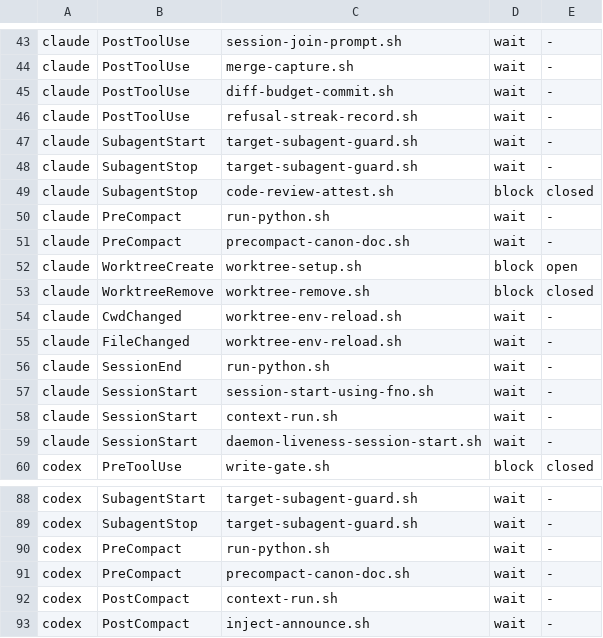
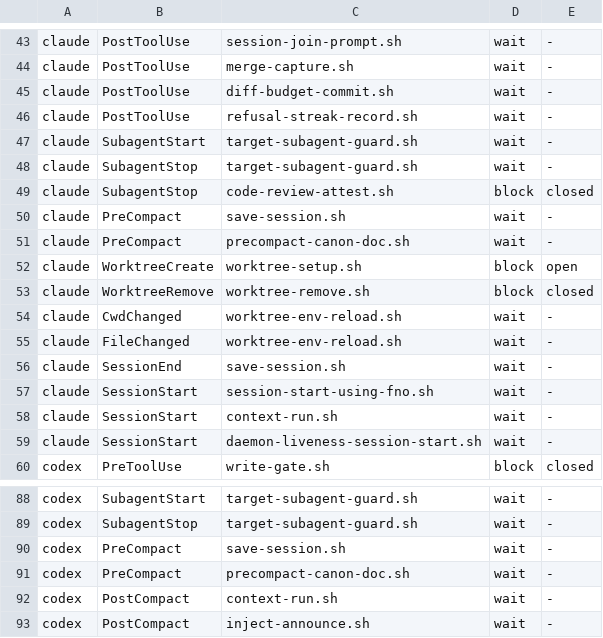
Before and after one commit to bllshttng/fno, a TSV file: hooks/hook-classes.tsv, drawn as a sheet; only a part is shown, gaps mark what is left out.

Commit message:
refactor(hooks): PreCompact and SessionEnd save through fno-agents; run-python.sh goes

```diff
--- a/hooks/hook-classes.tsv
+++ b/hooks/hook-classes.tsv
@@ -49,3 +49,3 @@ claude	SubagentStop	target-subagent-guard.sh	wait	-
 claude	SubagentStop	code-review-attest.sh	block	closed
-claude	PreCompact	run-python.sh	wait	-
+claude	PreCompact	save-session.sh	wait	-
 claude	PreCompact	precompact-canon-doc.sh	wait	-
@@ -55,3 +55,3 @@ claude	CwdChanged	worktree-env-reload.sh	wait	-
 claude	FileChanged	worktree-env-reload.sh	wait	-
-claude	SessionEnd	run-python.sh	wait	-
+claude	SessionEnd	save-session.sh	wait	-
 claude	SessionStart	session-start-using-fno.sh	wait	-
@@ -89,3 +89,3 @@ codex	SubagentStart	target-subagent-guard.sh	wait	-
 codex	SubagentStop	target-subagent-guard.sh	wait	-
-codex	PreCompact	run-python.sh	wait	-
+codex	PreCompact	save-session.sh	wait	-
 codex	PreCompact	precompact-canon-doc.sh	wait	-
```
Also changed, not shown: 7 other files.
